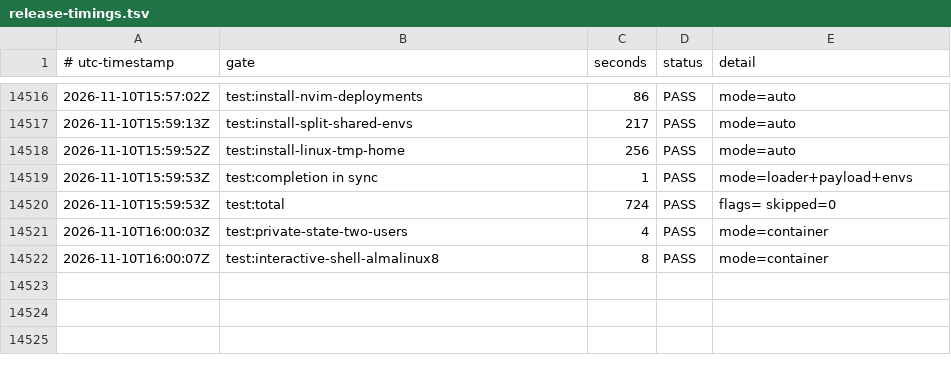
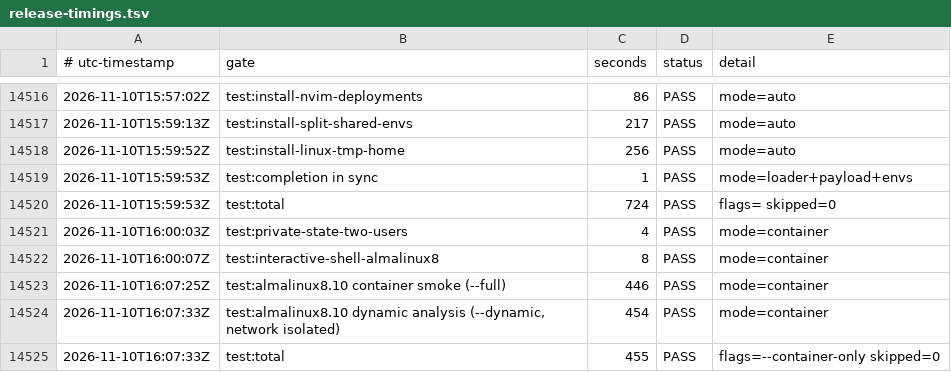
Before and after one commit to smprather/engineering-loadout, a TSV file: assurance/release-timings.tsv, drawn as a sheet; only a part is shown, gaps mark what is left out.

Commit message:
handoff: timing rows from the v2026.11.10 gate runs

```diff
--- a/assurance/release-timings.tsv
+++ b/assurance/release-timings.tsv
@@ -14522 +14522,4 @@
 2026-11-10T16:00:07Z	test:interactive-shell-almalinux8	8	PASS	mode=container
+2026-11-10T16:07:25Z	test:almalinux8.10 container smoke (--full)	446	PASS	mode=container
+2026-11-10T16:07:33Z	test:almalinux8.10 dynamic analysis (--dynamic, network isolated)	454	PASS	mode=container
+2026-11-10T16:07:33Z	test:total	455	PASS	flags=--container-only skipped=0
```
